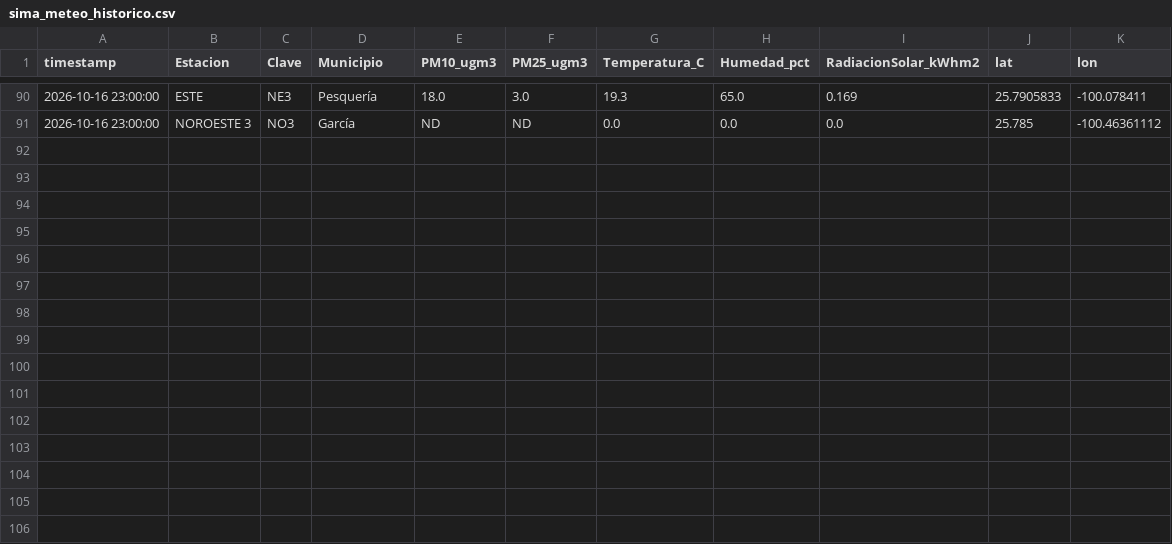
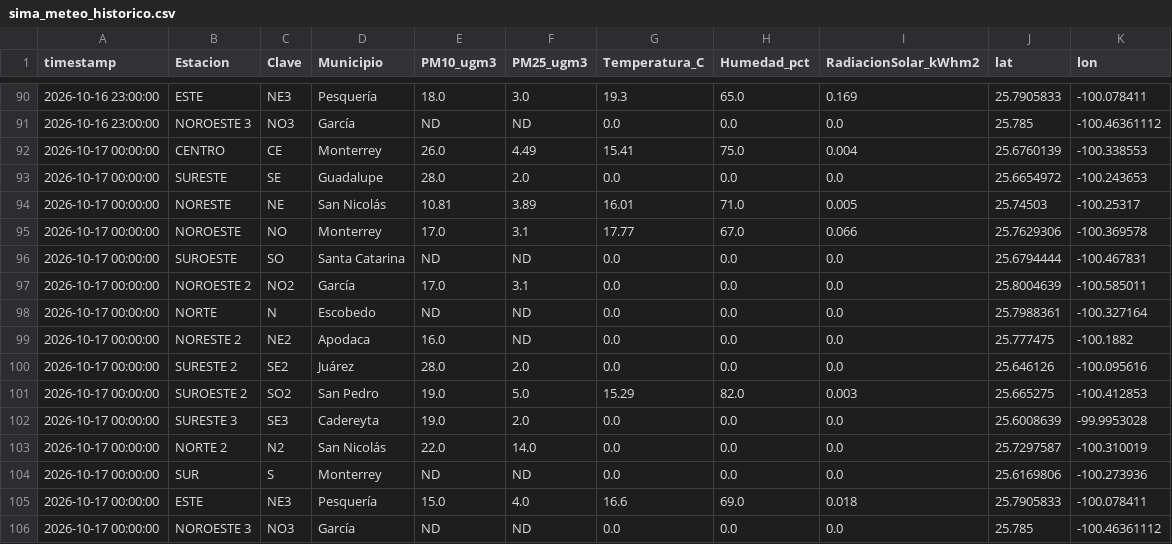
Before and after one commit to vasquez-roberto/capa_meteorologica, a CSV file: SIMA/sima_meteo_historico.csv, drawn as a sheet; only a part is shown, gaps mark what is left out; the diff names each change by its address in the sheet, - before the commit and + after, or states it on an @@ line.

```diff
--- a/SIMA/sima_meteo_historico.csv
+++ b/SIMA/sima_meteo_historico.csv
+row 92: 2026-10-17 00:00:00 | CENTRO | CE | Monterrey | 26.0 | 4.49 | 15.41 | 75.0 | 0.004 | 25.6760139 | -100.338553
+row 93: 2026-10-17 00:00:00 | SURESTE | SE | Guadalupe | 28.0 | 2.0 | 0.0 | 0.0 | 0.0 | 25.6654972 | -100.243653
+row 94: 2026-10-17 00:00:00 | NORESTE | NE | San Nicolás | 10.81 | 3.89 | 16.01 | 71.0 | 0.005 | 25.74503 | -100.25317
+row 95: 2026-10-17 00:00:00 | NOROESTE | NO | Monterrey | 17.0 | 3.1 | 17.77 | 67.0 | 0.066 | 25.7629306 | -100.369578
+row 96: 2026-10-17 00:00:00 | SUROESTE | SO | Santa Catarina | ND | ND | 0.0 | 0.0 | 0.0 | 25.6794444 | -100.467831
+row 97: 2026-10-17 00:00:00 | NOROESTE 2 | NO2 | García | 17.0 | 3.1 | 0.0 | 0.0 | 0.0 | 25.8004639 | -100.585011
+row 98: 2026-10-17 00:00:00 | NORTE | N | Escobedo | ND | ND | 0.0 | 0.0 | 0.0 | 25.7988361 | -100.327164
+row 99: 2026-10-17 00:00:00 | NORESTE 2 | NE2 | Apodaca | 16.0 | ND | 0.0 | 0.0 | 0.0 | 25.777475 | -100.1882
+row 100: 2026-10-17 00:00:00 | SURESTE 2 | SE2 | Juárez | 28.0 | 2.0 | 0.0 | 0.0 | 0.0 | 25.646126 | -100.095616
+row 101: 2026-10-17 00:00:00 | SUROESTE 2 | SO2 | San Pedro | 19.0 | 5.0 | 15.29 | 82.0 | 0.003 | 25.665275 | -100.412853
+row 102: 2026-10-17 00:00:00 | SURESTE 3 | SE3 | Cadereyta | 19.0 | 2.0 | 0.0 | 0.0 | 0.0 | 25.6008639 | -99.9953028
+row 103: 2026-10-17 00:00:00 | NORTE 2 | N2 | San Nicolás | 22.0 | 14.0 | 0.0 | 0.0 | 0.0 | 25.7297587 | -100.310019
+row 104: 2026-10-17 00:00:00 | SUR | S | Monterrey | ND | ND | 0.0 | 0.0 | 0.0 | 25.6169806 | -100.273936
+row 105: 2026-10-17 00:00:00 | ESTE | NE3 | Pesquería | 15.0 | 4.0 | 16.6 | 69.0 | 0.018 | 25.7905833 | -100.078411
+row 106: 2026-10-17 00:00:00 | NOROESTE 3 | NO3 | García | ND | ND | 0.0 | 0.0 | 0.0 | 25.785 | -100.46361112
```
Also changed, not shown: Purple Air/purpleair_meteo_lecturas.csv, SIMA/sima_interpolacion_lecturas.csv, 11 other files.
